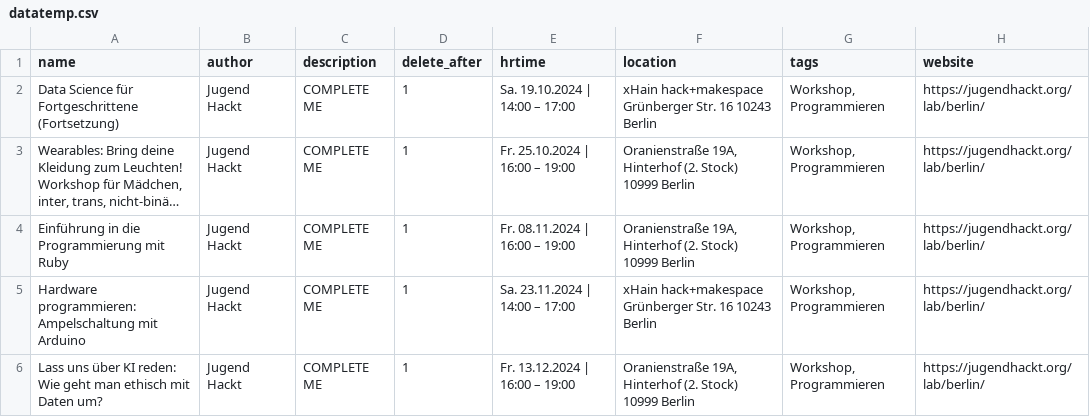
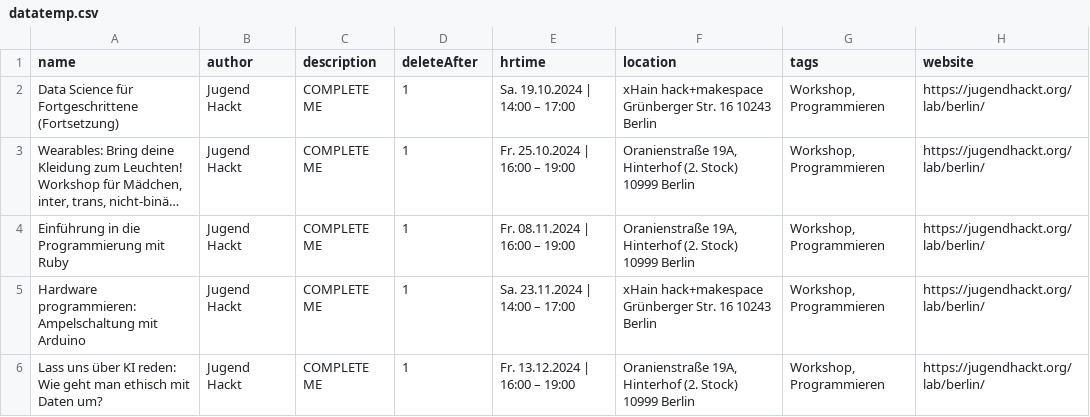
Before and after one commit to Jugendhackt/eventsync, a CSV file: datatemp.csv, drawn as a sheet; only a part is shown; long unchanged cells end in ….

Commit message:
Rename CSV fields My mistake, the incorrect naming was causing the 422... :facepalm:

```diff
--- a/datatemp.csv
+++ b/datatemp.csv
@@ -1,2 +1,2 @@
-name,author,description,delete_after,hrtime,location,tags,website
+name,author,description,deleteAfter,hrtime,location,tags,website
 Data Science für Fortgeschrittene (Fortsetzung),Jugend Hackt,COMPLETE ME,1,Sa. 19.10.2024 | 14:00 – 17:00,xHain hack+makespace Grünberger Str. 16 10243 Berlin,"Workshop, Programmieren",https://jugendhackt.org/lab/berlin/
```
